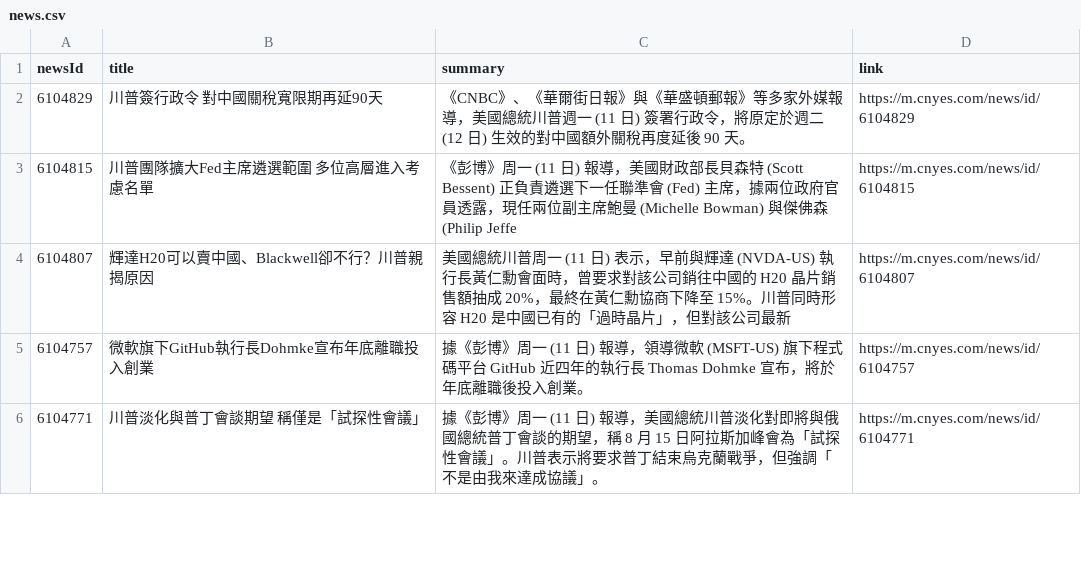
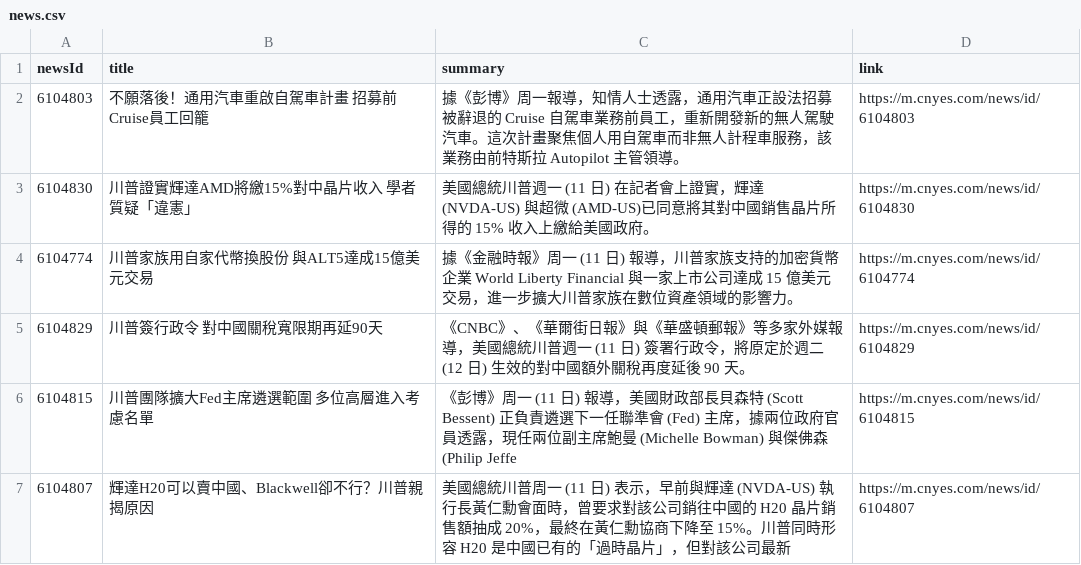
Before and after one commit to MaxDong168/test_github_actions, a CSV file: news.csv, drawn as a sheet; only a part is shown; the shorter side is filled out with more unchanged rows.

Commit message:
更新鉅亨網新聞

```diff
--- a/news.csv
+++ b/news.csv
@@ -1,2 +1,5 @@
 newsId,title,summary,link
+6104803,不願落後！通用汽車重啟自駕車計畫 招募前Cruise員工回籠,據《彭博》周一報導，知情人士透露，通用汽車正設法招募被辭退的 Cruise 自駕車業務前員工，重新開發新的無人駕駛汽車。這次計畫聚焦個人用自駕車而非無人計程車服務，該業務由前特斯拉 Autopilot 主管領導。,https://m.cnyes.com/news/id/6104803
+6104830,川普證實輝達AMD將繳15%對中晶片收入 學者質疑「違憲」,美國總統川普週一 (11 日) 在記者會上證實，輝達 (NVDA-US) 與超微 (AMD-US)已同意將其對中國銷售晶片所得的 15% 收入上繳給美國政府。,https://m.cnyes.com/news/id/6104830
+6104774,川普家族用自家代幣換股份 與ALT5達成15億美元交易,據《金融時報》周一 (11 日) 報導，川普家族支持的加密貨幣企業 World Liberty Financial 與一家上市公司達成 15 億美元交易，進一步擴大川普家族在數位資產領域的影響力。,https://m.cnyes.com/news/id/6104774
 6104829,川普簽行政令 對中國關稅寬限期再延90天,《CNBC》、《華爾街日報》與《華盛頓郵報》等多家外媒報導，美國總統川普週一 (11 日) 簽署行政令，將原定於週二 (12 日) 生效的對中國額外關稅再度延後 90 天。,https://m.cnyes.com/news/id/6104829
```
